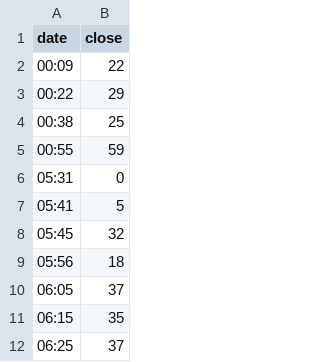
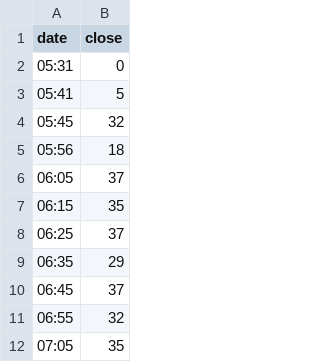
Before and after one commit to BU-EC500-SP15/mbta-busses, a TSV file: Visualizations/lineCharts/data-111-Outbound-2014-03-01.tsv, drawn as a sheet; only a part is shown; the shorter side is filled out with more unchanged rows.

```diff
--- a/Visualizations/lineCharts/data-111-Outbound-2014-03-01.tsv
+++ b/Visualizations/lineCharts/data-111-Outbound-2014-03-01.tsv
@@ -1,6 +1,2 @@
 date	close
-00:09	22
-00:22	29
-00:38	25
-00:55	59
 05:31	0
```
Also changed, not shown: Visualizations/lineCharts/data-28-Inbound-2014-03-01.tsv, Visualizations/lineCharts/data-32-Inbound-2014-03-01.tsv, 21 other files.
